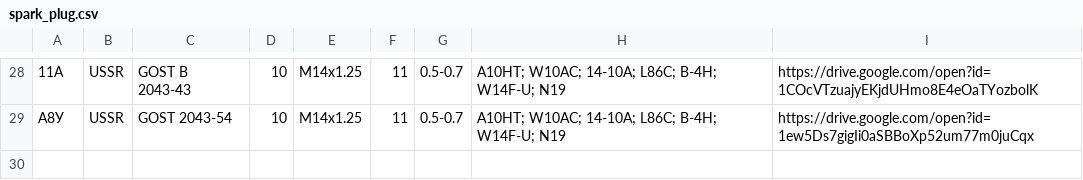
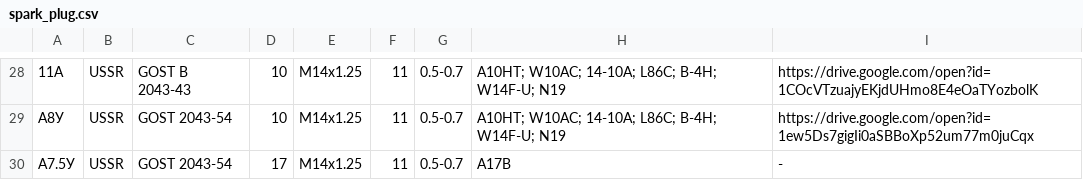
Before and after one commit to pazukdev/bearings-info, a CSV file: backend/src/main/resources/static/spark_plug.csv, drawn as a sheet; only a part is shown, gaps mark what is left out; the diff names each change by its address in the sheet, - before the commit and + after, or states it on an @@ line.

```diff
--- a/backend/src/main/resources/static/spark_plug.csv
+++ b/backend/src/main/resources/static/spark_plug.csv
+row 30: А7.5У | USSR | GOST 2043-54 | 17 | M14x1.25 | 11 | 0.5-0.7 | А17В | -
```
Also changed, not shown: backend/src/main/resources/static/engine.csv, backend/src/main/resources/static/generator.csv, 8 other files.
